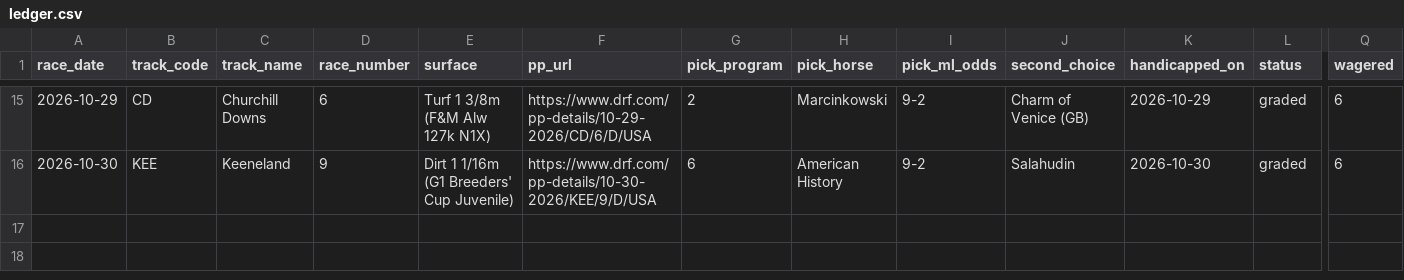
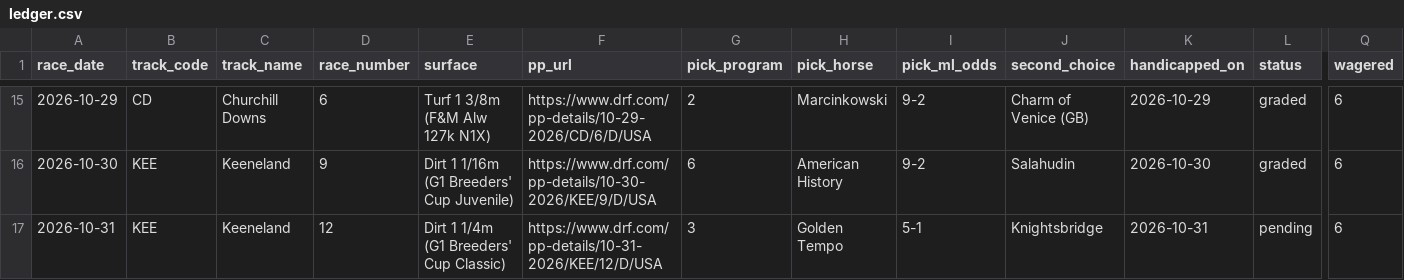
Before and after one commit to msvolos/WinnersGalore, a CSV file: ledger.csv, drawn as a sheet; only a part is shown, gaps mark what is left out; rows hold the shown columns only; the diff names each change by its address in the sheet, - before the commit and + after, or states it on an @@ line.

```diff
--- a/ledger.csv
+++ b/ledger.csv
+row 17: 2026-10-31 | KEE | Keeneland | 12 | Dirt 1 1/4m (G1 Breeders' Cup Classic) | https://www.drf.com/pp-details/10-31-2026/KEE/12/D/USA | 3 | Golden Tempo | 5-1 | Knightsbridge | 2026-10-31 | pending | 6
```
Also changed, not shown: 19 other files.
